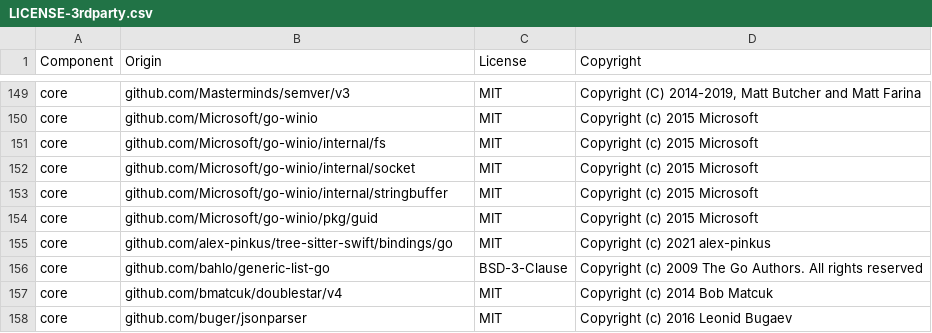
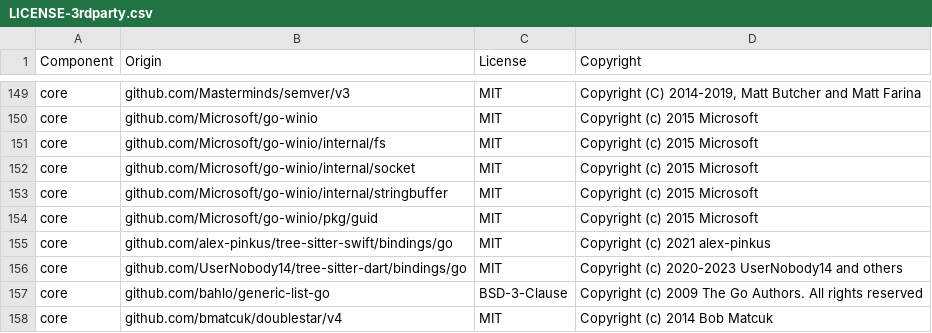
Before and after one commit to DataDog/datadog-saist, a CSV file: LICENSE-3rdparty.csv, drawn as a sheet; only a part is shown, gaps mark what is left out; the shorter side is filled out with more unchanged rows.

Commit message:
Add Dart support to AI SAST

```diff
--- a/LICENSE-3rdparty.csv
+++ b/LICENSE-3rdparty.csv
@@ -155,2 +155,3 @@ core,github.com/Microsoft/go-winio/pkg/guid,MIT,Copyright (c) 2015 Microsoft
 core,github.com/alex-pinkus/tree-sitter-swift/bindings/go,MIT,Copyright (c) 2021 alex-pinkus
+core,github.com/UserNobody14/tree-sitter-dart/bindings/go,MIT,Copyright (c) 2020-2023 UserNobody14 and others
 core,github.com/bahlo/generic-list-go,BSD-3-Clause,Copyright (c) 2009 The Go Authors. All rights reserved
```
Also changed, not shown: 15 other files.
